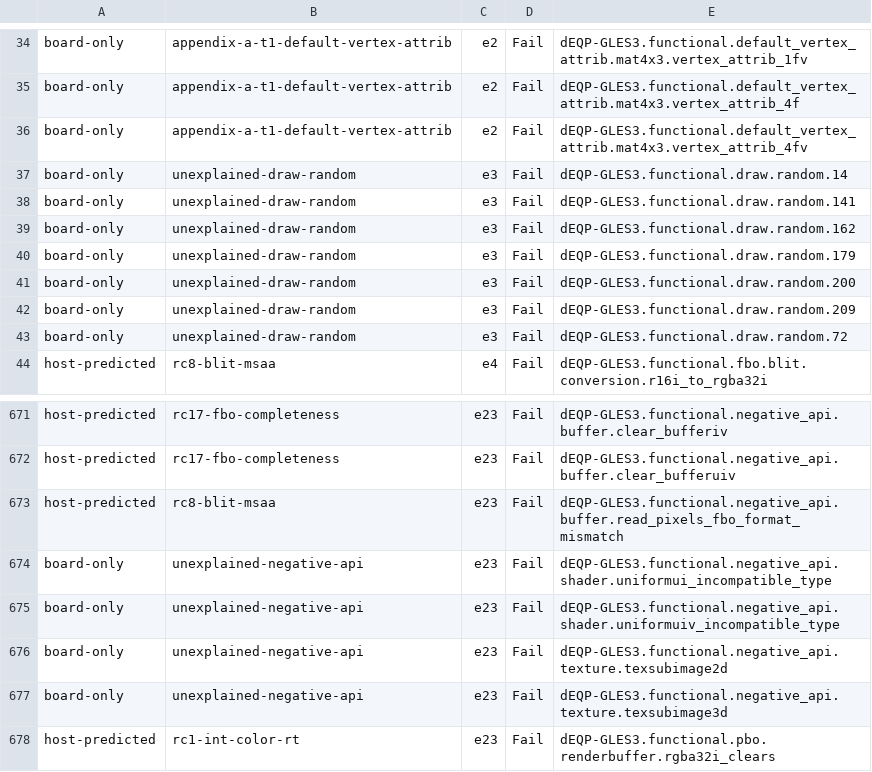
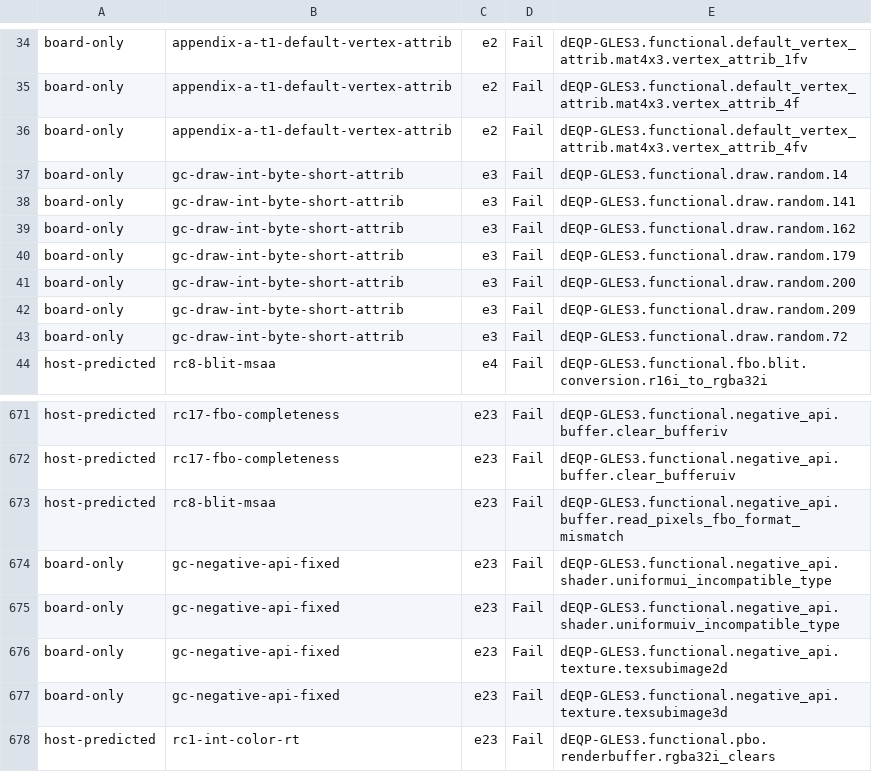
Before and after one commit to signal-slot/yakogl, a TSV file: docs/es3/imx8mp-gles3-compare-9bc82915.tsv, drawn as a sheet; only a part is shown, gaps mark what is left out.

```diff
--- a/docs/es3/imx8mp-gles3-compare-9bc82915.tsv
+++ b/docs/es3/imx8mp-gles3-compare-9bc82915.tsv
@@ -36,9 +36,9 @@ board-only	appendix-a-t1-default-vertex-attrib	e2	Fail	dEQP-GLES3.functional.def
 board-only	appendix-a-t1-default-vertex-attrib	e2	Fail	dEQP-GLES3.functional.default_vertex_attrib.mat4x3.vertex_attrib_4fv
-board-only	unexplained-draw-random	e3	Fail	dEQP-GLES3.functional.draw.random.14
-board-only	unexplained-draw-random	e3	Fail	dEQP-GLES3.functional.draw.random.141
-board-only	unexplained-draw-random	e3	Fail	dEQP-GLES3.functional.draw.random.162
-board-only	unexplained-draw-random	e3	Fail	dEQP-GLES3.functional.draw.random.179
-board-only	unexplained-draw-random	e3	Fail	dEQP-GLES3.functional.draw.random.200
-board-only	unexplained-draw-random	e3	Fail	dEQP-GLES3.functional.draw.random.209
-board-only	unexplained-draw-random	e3	Fail	dEQP-GLES3.functional.draw.random.72
+board-only	gc-draw-int-byte-short-attrib	e3	Fail	dEQP-GLES3.functional.draw.random.14
+board-only	gc-draw-int-byte-short-attrib	e3	Fail	dEQP-GLES3.functional.draw.random.141
+board-only	gc-draw-int-byte-short-attrib	e3	Fail	dEQP-GLES3.functional.draw.random.162
+board-only	gc-draw-int-byte-short-attrib	e3	Fail	dEQP-GLES3.functional.draw.random.179
+board-only	gc-draw-int-byte-short-attrib	e3	Fail	dEQP-GLES3.functional.draw.random.200
+board-only	gc-draw-int-byte-short-attrib	e3	Fail	dEQP-GLES3.functional.draw.random.209
+board-only	gc-draw-int-byte-short-attrib	e3	Fail	dEQP-GLES3.functional.draw.random.72
 host-predicted	rc8-blit-msaa	e4	Fail	dEQP-GLES3.functional.fbo.blit.conversion.r16i_to_rgba32i
@@ -673,6 +673,6 @@ host-predicted	rc17-fbo-completeness	e23	Fail	dEQP-GLES3.functional.negative_api
 host-predicted	rc8-blit-msaa	e23	Fail	dEQP-GLES3.functional.negative_api.buffer.read_pixels_fbo_format_mismatch
-board-only	unexplained-negative-api	e23	Fail	dEQP-GLES3.functional.negative_api.shader.uniformui_incompatible_type
-board-only	unexplained-negative-api	e23	Fail	dEQP-GLES3.functional.negative_api.shader.uniformuiv_incompatible_type
-board-only	unexplained-negative-api	e23	Fail	dEQP-GLES3.functional.negative_api.texture.texsubimage2d
-board-only	unexplained-negative-api	e23	Fail	dEQP-GLES3.functional.negative_api.texture.texsubimage3d
+board-only	gc-negative-api-fixed	e23	Fail	dEQP-GLES3.functional.negative_api.shader.uniformui_incompatible_type
+board-only	gc-negative-api-fixed	e23	Fail	dEQP-GLES3.functional.negative_api.shader.uniformuiv_incompatible_type
+board-only	gc-negative-api-fixed	e23	Fail	dEQP-GLES3.functional.negative_api.texture.texsubimage2d
+board-only	gc-negative-api-fixed	e23	Fail	dEQP-GLES3.functional.negative_api.texture.texsubimage3d
 host-predicted	rc1-int-color-rt	e23	Fail	dEQP-GLES3.functional.pbo.renderbuffer.rgba32i_clears
```
Also changed, not shown: tools/cts/imx8mp-gles3-causes.tsv.
